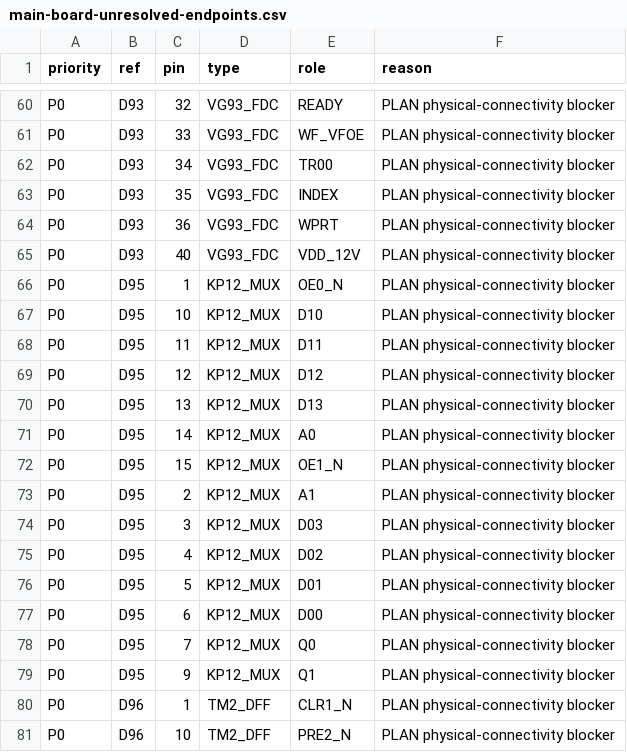
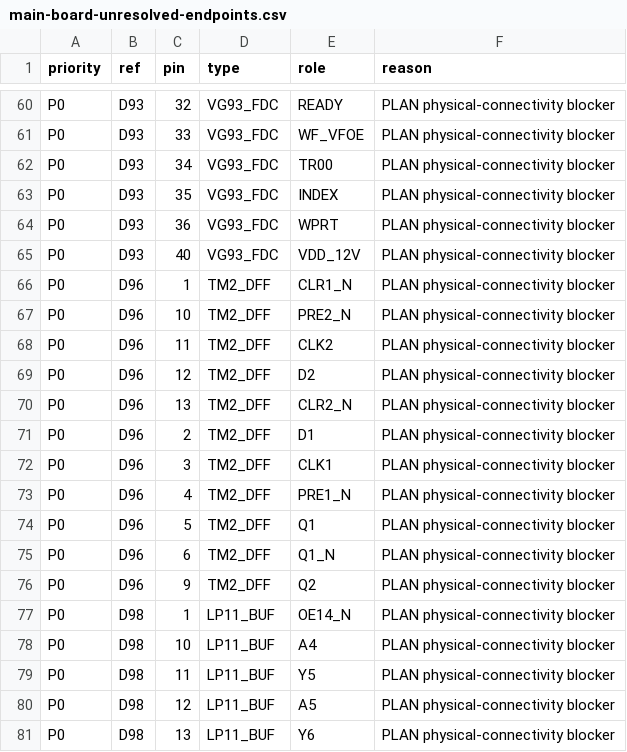
Before and after one commit to ddanila/8080-cosim, a CSV file: docs/main-board-unresolved-endpoints.csv, drawn as a sheet; only a part is shown, gaps mark what is left out; the shorter side is filled out with more unchanged rows; the diff names each change by its address in the sheet, - before the commit and + after, or states it on an @@ line.

```diff
--- a/docs/main-board-unresolved-endpoints.csv
+++ b/docs/main-board-unresolved-endpoints.csv
-row 66: P0 | D95 | 1 | KP12_MUX | OE0_N | PLAN physical-connectivity blocker
-row 67: P0 | D95 | 10 | KP12_MUX | D10 | PLAN physical-connectivity blocker
-row 68: P0 | D95 | 11 | KP12_MUX | D11 | PLAN physical-connectivity blocker
-row 69: P0 | D95 | 12 | KP12_MUX | D12 | PLAN physical-connectivity blocker
-row 70: P0 | D95 | 13 | KP12_MUX | D13 | PLAN physical-connectivity blocker
-row 71: P0 | D95 | 14 | KP12_MUX | A0 | PLAN physical-connectivity blocker
-row 72: P0 | D95 | 15 | KP12_MUX | OE1_N | PLAN physical-connectivity blocker
-row 73: P0 | D95 | 2 | KP12_MUX | A1 | PLAN physical-connectivity blocker
-row 74: P0 | D95 | 3 | KP12_MUX | D03 | PLAN physical-connectivity blocker
-row 75: P0 | D95 | 4 | KP12_MUX | D02 | PLAN physical-connectivity blocker
-row 76: P0 | D95 | 5 | KP12_MUX | D01 | PLAN physical-connectivity blocker
-row 77: P0 | D95 | 6 | KP12_MUX | D00 | PLAN physical-connectivity blocker
-row 78: P0 | D95 | 7 | KP12_MUX | Q0 | PLAN physical-connectivity blocker
-row 79: P0 | D95 | 9 | KP12_MUX | Q1 | PLAN physical-connectivity blocker
```
Also changed, not shown: 10 other files.
